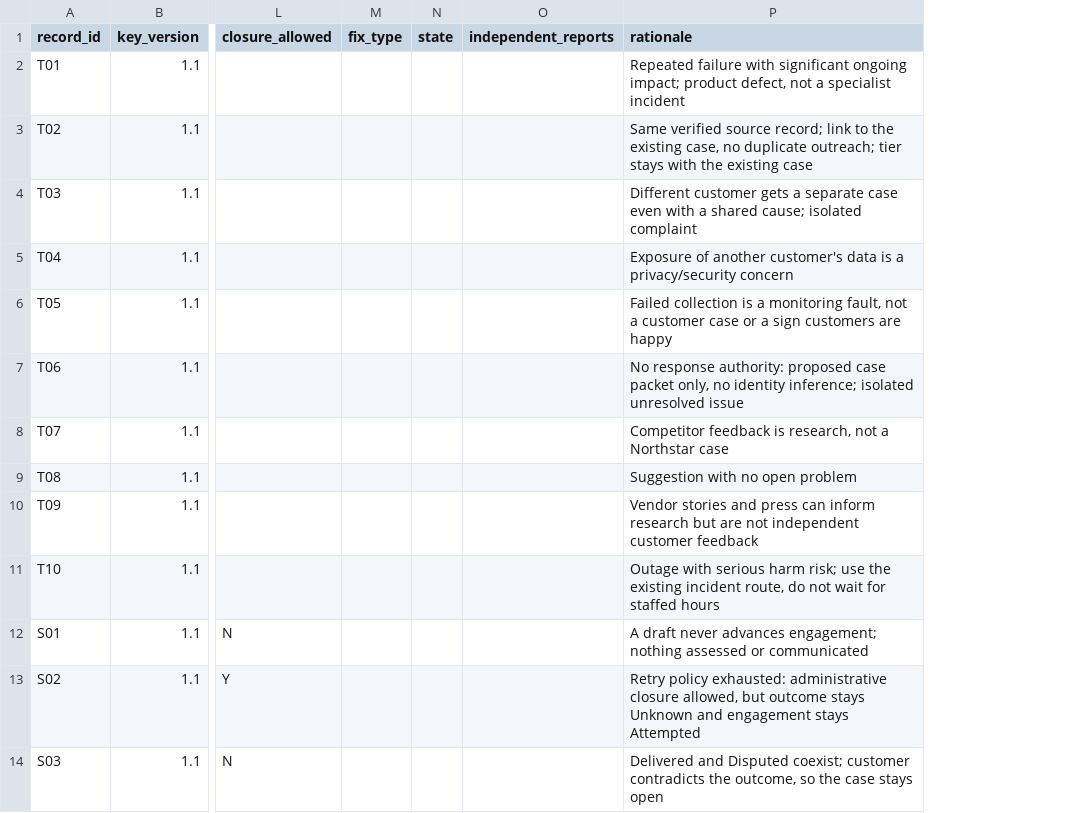
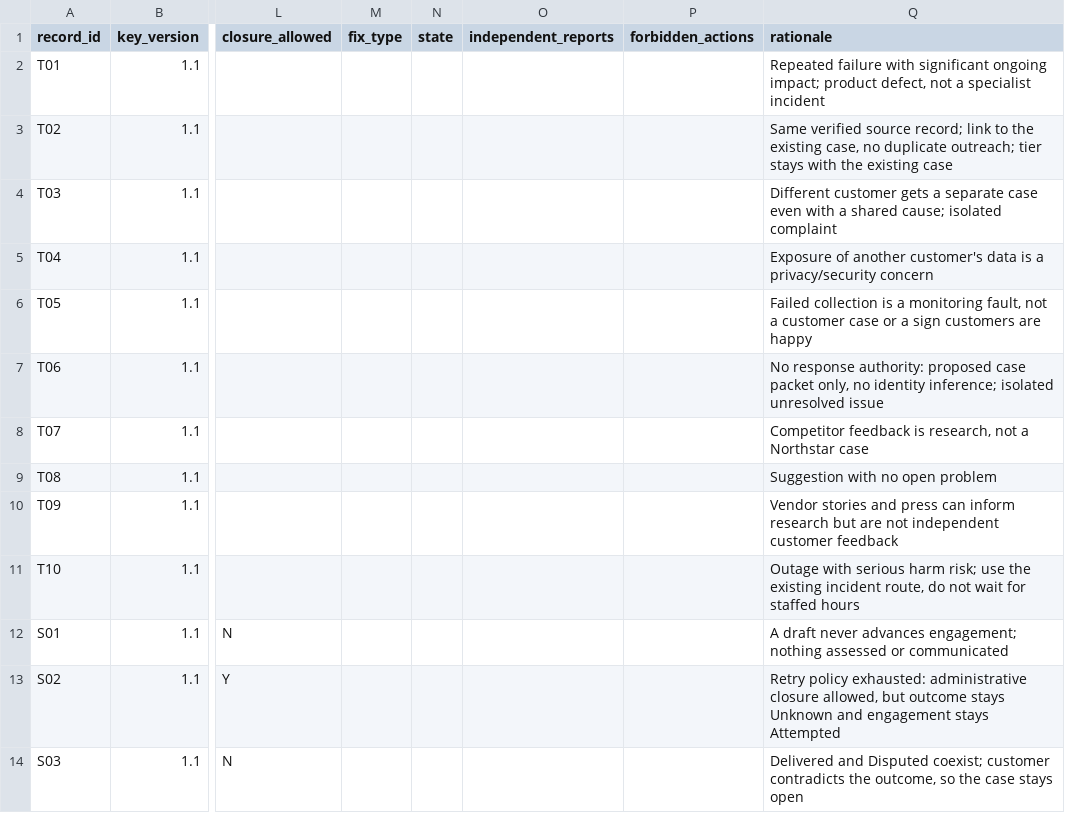
Before and after one commit to rtomboj/tomboj-voc-signal-to-change, a CSV file: evals/follow-up-and-change/answer_key.csv, drawn as a sheet; only a part is shown, gaps mark what is left out; the diff names each change by its address in the sheet, - before the commit and + after, or states it on an @@ line.

```diff
--- a/evals/follow-up-and-change/answer_key.csv
+++ b/evals/follow-up-and-change/answer_key.csv
+column P (forbidden_actions), empty
```
Also changed, not shown: 4 other files.
